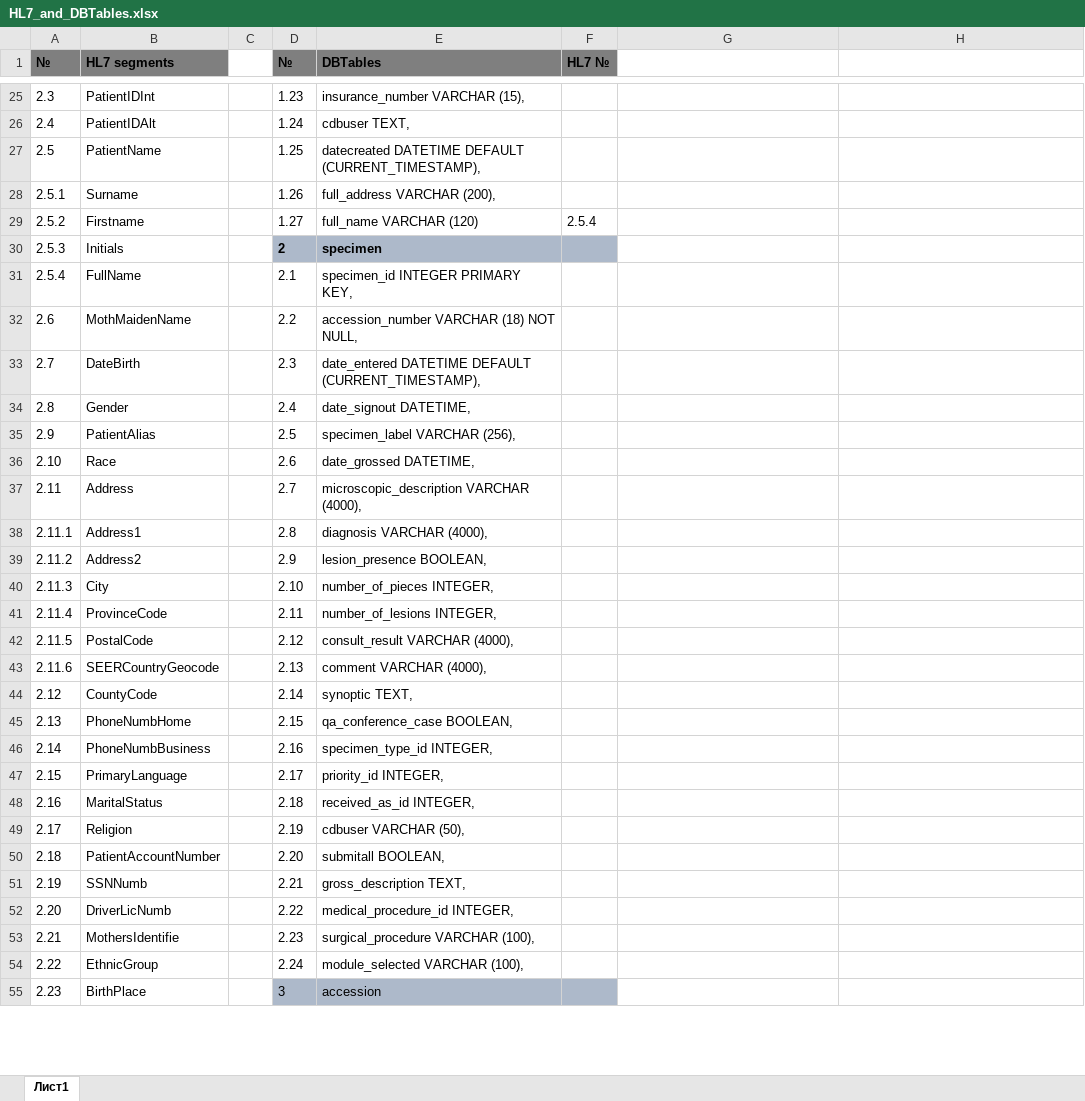
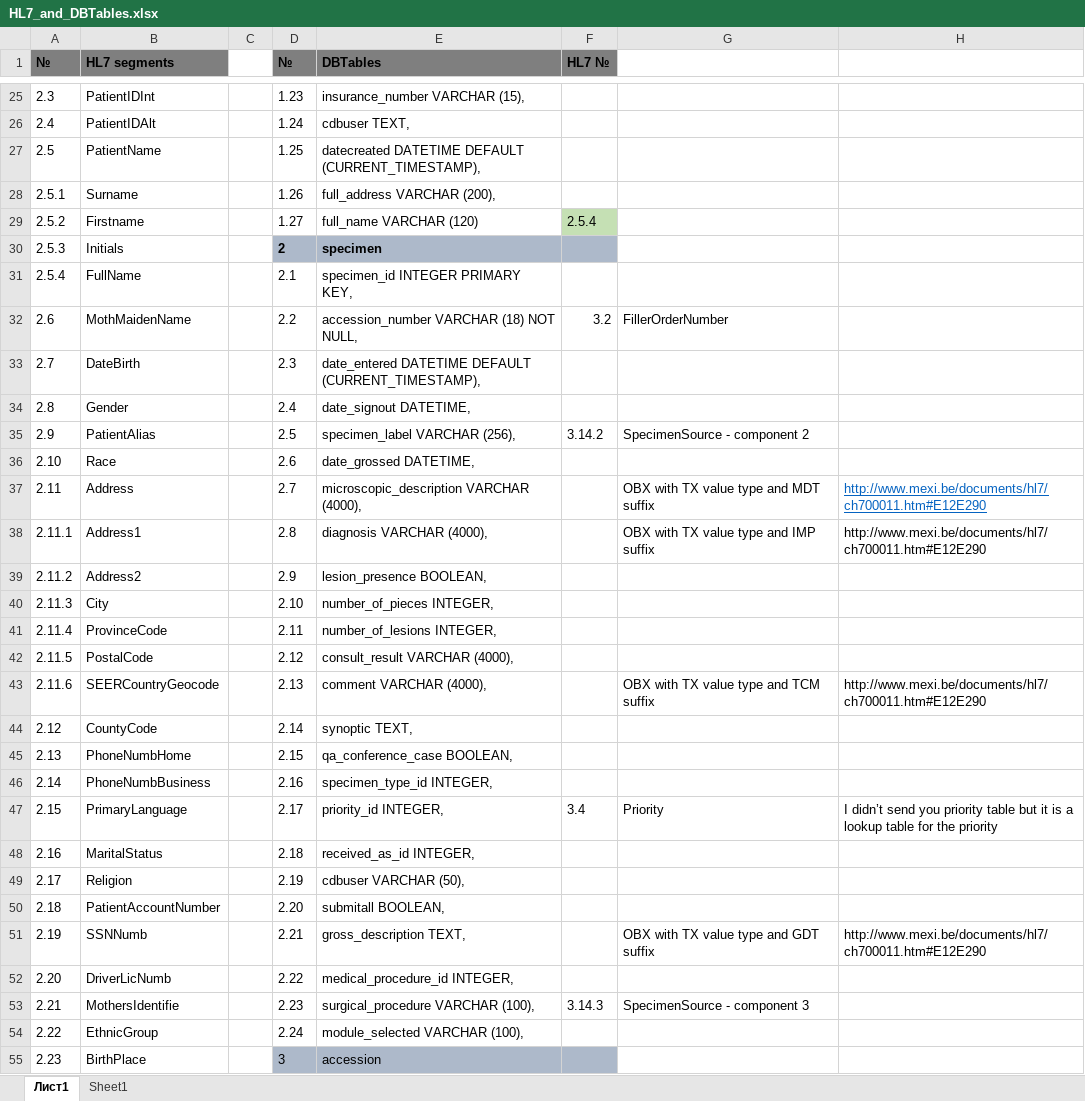
Before and after one commit to preosvan/HL7, an Excel workbook: DOC/HL7_and_DBTables.xlsx, sheet Лист1, drawn as a sheet; only a part is shown, gaps mark what is left out; values as stored, in another font and other column widths than the file's, no borders; the diff covers the shown part only; the diff names each change by its address in the sheet, - before the commit and + after, or states it on an @@ line.

```diff
--- a/DOC/HL7_and_DBTables.xlsx (sheet Лист1)
+++ b/DOC/HL7_and_DBTables.xlsx (sheet Лист1)
+sheet tab: Sheet1
-F29 fill: none
+F29 fill: #C5E0B4
-F32 (HL7 №): (empty)
+F32 (HL7 №): 3.2
-G32: (empty)
+G32: FillerOrderNumber
-F35 (HL7 №): (empty)
+F35 (HL7 №): 3.14.2
-G35: (empty)
+G35: SpecimenSource - component 2
-G37: (empty)
+G37: OBX with TX value type and MDT suffix
-H37:H38: (empty)
+H37:H38: http://www.mexi.be/documents/hl7/ch700011.htm#E12E290
-G38: (empty)
+G38: OBX with TX value type and IMP suffix
-G43: (empty)
+G43: OBX with TX value type and TCM suffix
-H43: (empty)
+H43: http://www.mexi.be/documents/hl7/ch700011.htm#E12E290
-F47 (HL7 №): (empty)
+F47 (HL7 №): 3.4
-G47: (empty)
+G47: Priority
-H47: (empty)
+H47: I didn’t send you priority table but it is a lookup table for the priority
-G51: (empty)
+G51: OBX with TX value type and GDT suffix
-H51: (empty)
+H51: http://www.mexi.be/documents/hl7/ch700011.htm#E12E290
-F53 (HL7 №): (empty)
+F53 (HL7 №): 3.14.3
-G53: (empty)
+G53: SpecimenSource - component 3
```
Also changed, not shown: 18 edited cells and cell formats elsewhere in this sheet, 4 other files.
